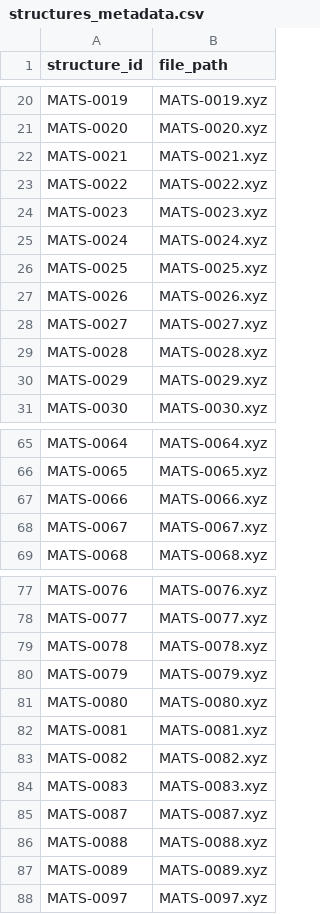
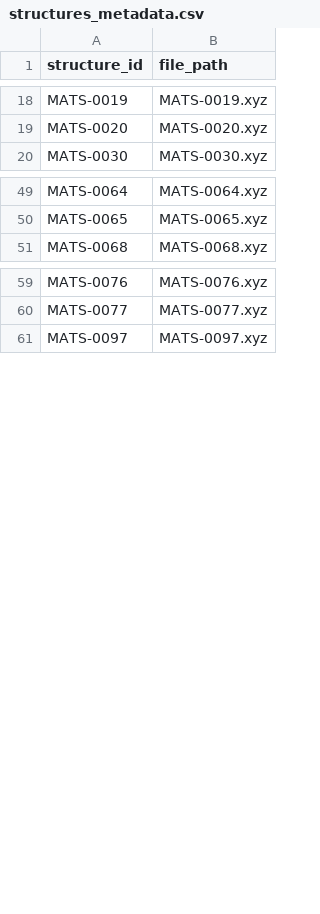
Before and after one commit to ORNL/matsim-agents, a CSV file: benchmarks/codabench/public_data/structures_metadata.csv, drawn as a sheet; only a part is shown, gaps mark what is left out; the diff covers the shown part only.

Commit message:
Scope Codabench benchmark and reproducible split to 121 completed cases

```diff
--- a/benchmarks/codabench/public_data/structures_metadata.csv
+++ b/benchmarks/codabench/public_data/structures_metadata.csv
@@ -21,11 +19,2 @@ MATS-0019,MATS-0019.xyz
 MATS-0020,MATS-0020.xyz
-MATS-0021,MATS-0021.xyz
-MATS-0022,MATS-0022.xyz
-MATS-0023,MATS-0023.xyz
-MATS-0024,MATS-0024.xyz
-MATS-0025,MATS-0025.xyz
-MATS-0026,MATS-0026.xyz
-MATS-0027,MATS-0027.xyz
-MATS-0028,MATS-0028.xyz
-MATS-0029,MATS-0029.xyz
 MATS-0030,MATS-0030.xyz
@@ -66,4 +50,2 @@ MATS-0064,MATS-0064.xyz
 MATS-0065,MATS-0065.xyz
-MATS-0066,MATS-0066.xyz
-MATS-0067,MATS-0067.xyz
 MATS-0068,MATS-0068.xyz
@@ -78,11 +60,2 @@ MATS-0076,MATS-0076.xyz
 MATS-0077,MATS-0077.xyz
-MATS-0078,MATS-0078.xyz
-MATS-0079,MATS-0079.xyz
-MATS-0080,MATS-0080.xyz
-MATS-0081,MATS-0081.xyz
-MATS-0082,MATS-0082.xyz
-MATS-0083,MATS-0083.xyz
-MATS-0087,MATS-0087.xyz
-MATS-0088,MATS-0088.xyz
-MATS-0089,MATS-0089.xyz
 MATS-0097,MATS-0097.xyz
```
Also changed, not shown: 8 removed rows elsewhere in this file, 8 other files.
